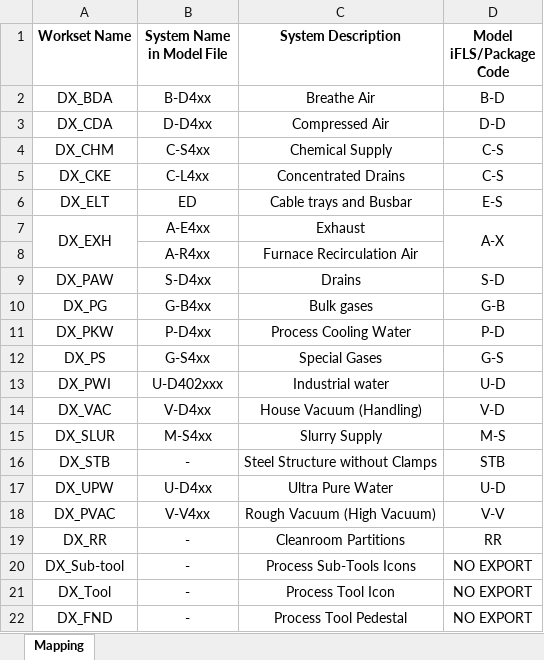
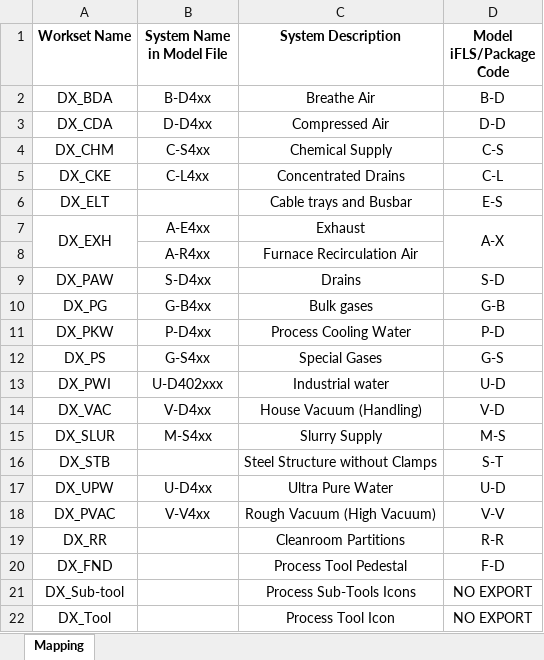
Before and after one commit to AbdulrahmanBUW/WorksetOrganizer, an Excel workbook: WorkSet_Mapping.xlsx, sheet Mapping, drawn as a sheet; values as stored, in another font and other column widths than the file's, no borders; removed rows and columns are numbered as before the commit, all else as after; the diff names each change by its address in the sheet, - before the commit and + after, or states it on an @@ line.

Commit message:
Add files via upload

```diff
--- a/WorkSet_Mapping.xlsx (sheet Mapping)
+++ b/WorkSet_Mapping.xlsx (sheet Mapping)
-D5 (Model iFLS/Package Code): C-S
+D5 (Model iFLS/Package Code): C-L
-B6 (System Name in Model File): ED
+B6 (System Name in Model File): (empty)
-B16 (System Name in Model File): -
+B16 (System Name in Model File): (empty)
-D16 (Model iFLS/Package Code): STB
+D16 (Model iFLS/Package Code): S-T
-B19 (System Name in Model File): -
+B19 (System Name in Model File): (empty)
-D19 (Model iFLS/Package Code): RR
+D19 (Model iFLS/Package Code): R-R
+row 20: DX_FND |  | Process Tool Pedestal | F-D
-B21:B22 (System Name in Model File): -
+B21:B22 (System Name in Model File): (empty)
-row 22: DX_FND | - | Process Tool Pedestal | NO EXPORT
```
